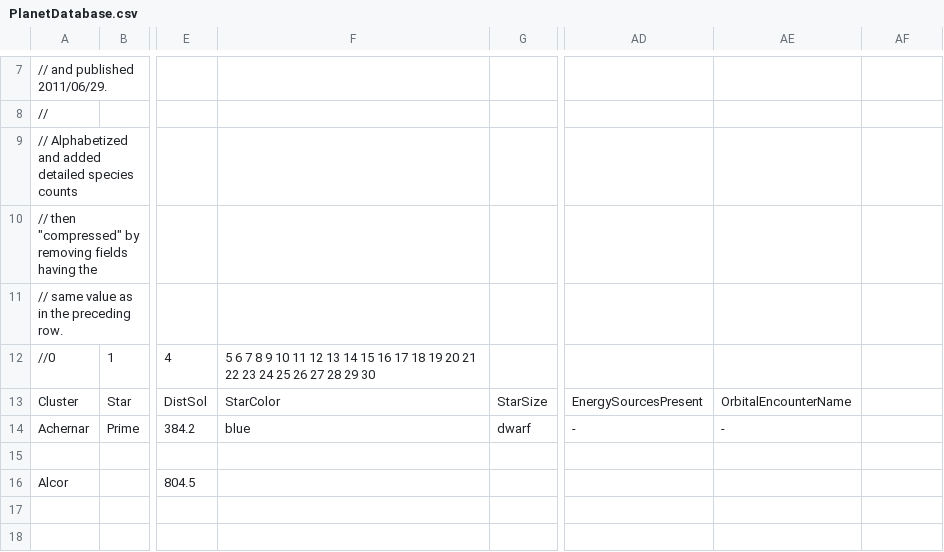
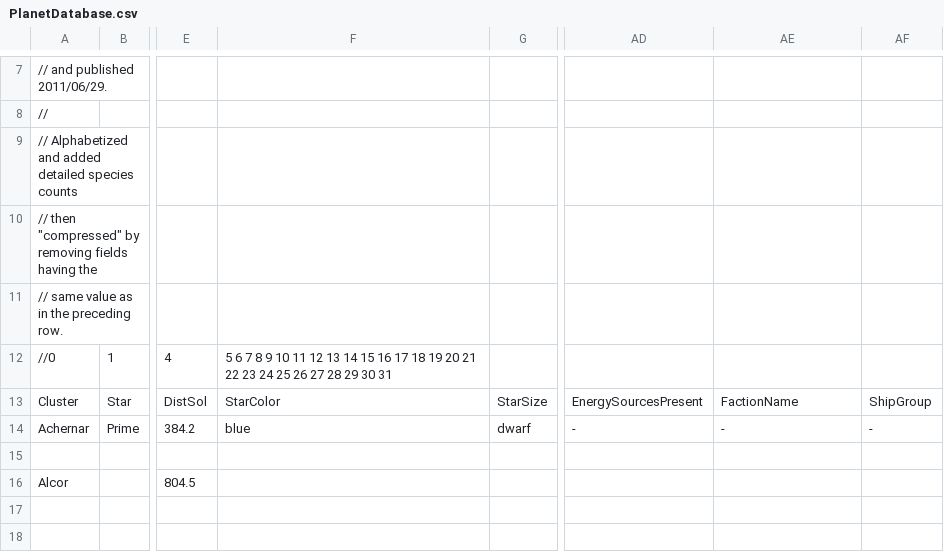
Before and after one commit to thiscouldbebetter/UrQuanMastersClone, a CSV file: Content/Text/PlanetDatabase.csv, drawn as a sheet; only a part is shown, gaps mark what is left out; the diff names each change by its address in the sheet, - before the commit and + after, or states it on an @@ line.

Commit message:
Abstracted out ShipGroup into an interface, a base class, and two implementors of that class, namely, ShipGroupFinite and -Infinite.

```diff
--- a/Content/Text/PlanetDatabase.csv
+++ b/Content/Text/PlanetDatabase.csv
-F12: …29 30
+F12: …29 30 31
-AE13: OrbitalEncounterName
+AE13: FactionName
-AF13: (empty)
+AF13: ShipGroup
-AF14: (empty)
+AF14: -
```
Also changed, not shown: 37 other files.
